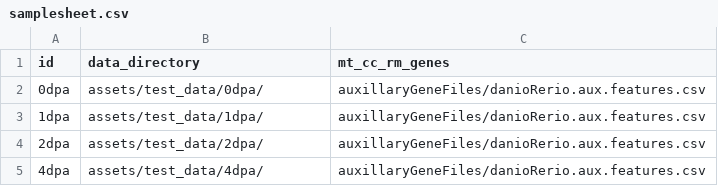
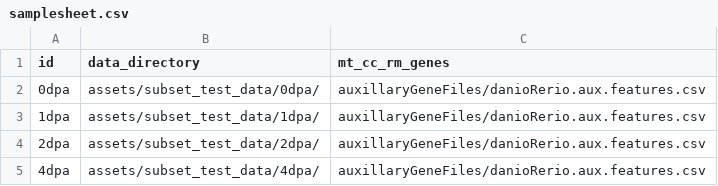
Before and after one commit to mdibl/scscape, a CSV file: assets/samplesheet.csv, drawn as a sheet.

Commit message:
subset test data

```diff
--- a/assets/samplesheet.csv
+++ b/assets/samplesheet.csv
@@ -1,5 +1,5 @@
 id,data_directory,mt_cc_rm_genes
-0dpa,assets/test_data/0dpa/,auxillaryGeneFiles/danioRerio.aux.features.csv
-1dpa,assets/test_data/1dpa/,auxillaryGeneFiles/danioRerio.aux.features.csv
-2dpa,assets/test_data/2dpa/,auxillaryGeneFiles/danioRerio.aux.features.csv
-4dpa,assets/test_data/4dpa/,auxillaryGeneFiles/danioRerio.aux.features.csv
+0dpa,assets/subset_test_data/0dpa/,auxillaryGeneFiles/danioRerio.aux.features.csv
+1dpa,assets/subset_test_data/1dpa/,auxillaryGeneFiles/danioRerio.aux.features.csv
+2dpa,assets/subset_test_data/2dpa/,auxillaryGeneFiles/danioRerio.aux.features.csv
+4dpa,assets/subset_test_data/4dpa/,auxillaryGeneFiles/danioRerio.aux.features.csv
```
